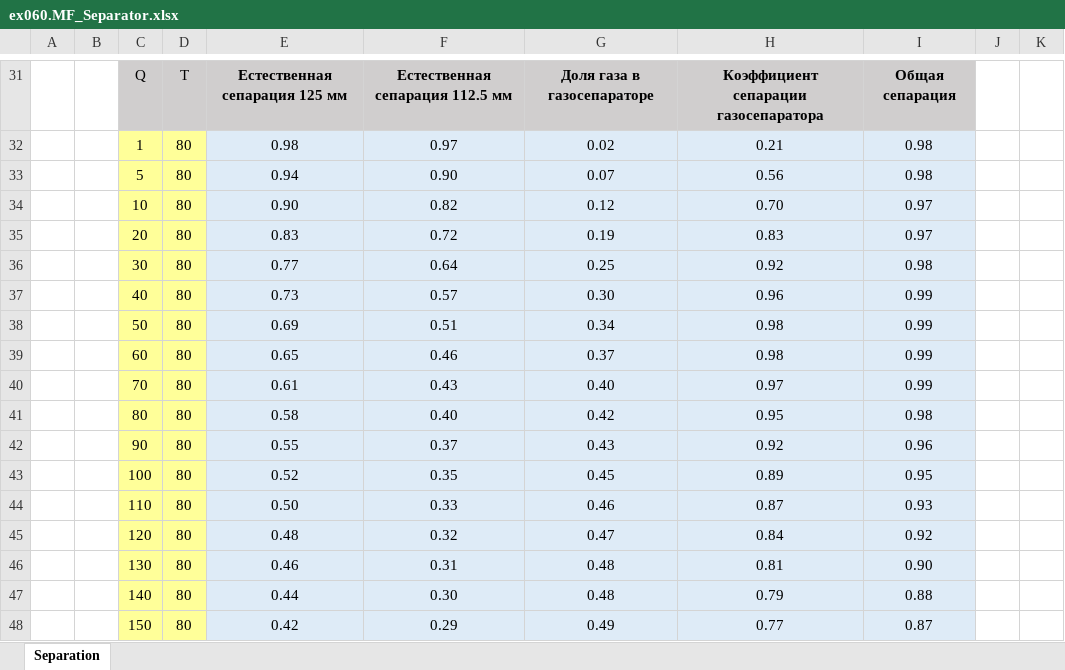
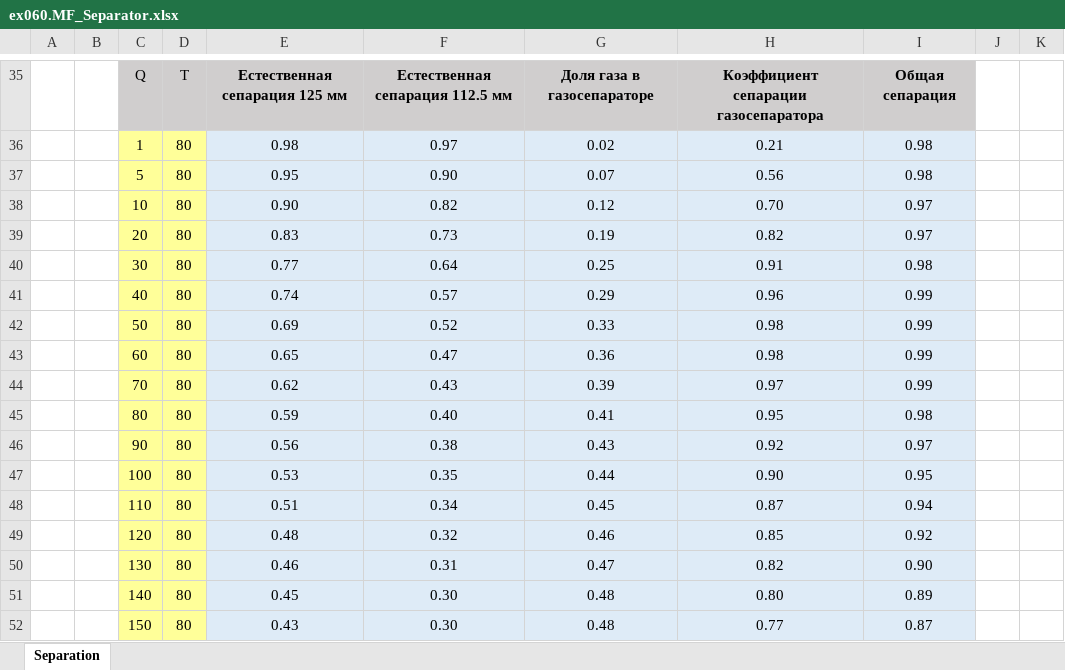
Before and after one commit to unifloc/unifloc_vba, an Excel workbook: examples/ex060.MF_Separator.xlsx, sheet Separation, drawn as a sheet; only a part is shown, gaps mark what is left out; values as stored, in another font and other column widths than the file's, no borders; charts and pictures not drawn; removed rows and columns are numbered as before the commit, all else as after; the diff covers the shown part only; the diff names each change by its address in the sheet, - before the commit and + after, or states it on an @@ line.

```diff
--- a/examples/ex060.MF_Separator.xlsx (sheet Separation)
+++ b/examples/ex060.MF_Separator.xlsx (sheet Separation)
-E37: 0.94
+E37: 0.95
-F39: 0.72
+F39: 0.73
-H39: 0.83
+H39: 0.82
-H40: 0.92
+H40: 0.91
-E41: 0.73
+E41: 0.74
-G41: 0.30
+G41: 0.29
-F42: 0.51
+F42: 0.52
-G42: 0.34
+G42: 0.33
-F43: 0.46
+F43: 0.47
-G43: 0.37
+G43: 0.36
-E44: 0.61
+E44: 0.62
-G44: 0.40
+G44: 0.39
-E45: 0.58
+E45: 0.59
-G45: 0.42
+G45: 0.41
-E46: 0.55
+E46: 0.56
-F46: 0.37
+F46: 0.38
-I46: 0.96
+I46: 0.97
-E47: 0.52
+E47: 0.53
-G47: 0.45
+G47: 0.44
-H47: 0.89
+H47: 0.90
-row 44:  |  | 110 | 80 | 0.50 | 0.33 | 0.46 | 0.87 | 0.93
+row 48:  |  | 110 | 80 | 0.51 | 0.34 | 0.45 | 0.87 | 0.94
-G49: 0.47
+G49: 0.46
-H49: 0.84
+H49: 0.85
-G50: 0.48
+G50: 0.47
-H50: 0.81
+H50: 0.82
-E51: 0.44
+E51: 0.45
-H51: 0.79
+H51: 0.80
-I51: 0.88
+I51: 0.89
-E52: 0.42
+E52: 0.43
-F52: 0.29
+F52: 0.30
-G52: 0.49
+G52: 0.48
```
Also changed, not shown: 9 added rows, 5 removed rows and 12 edited cells elsewhere in this sheet, formulas that keep their value, charts or pictures, examples/ex010.PVT.xlsm, examples/ex011.MF_gas_fraction.xlsm, 21 other files.
